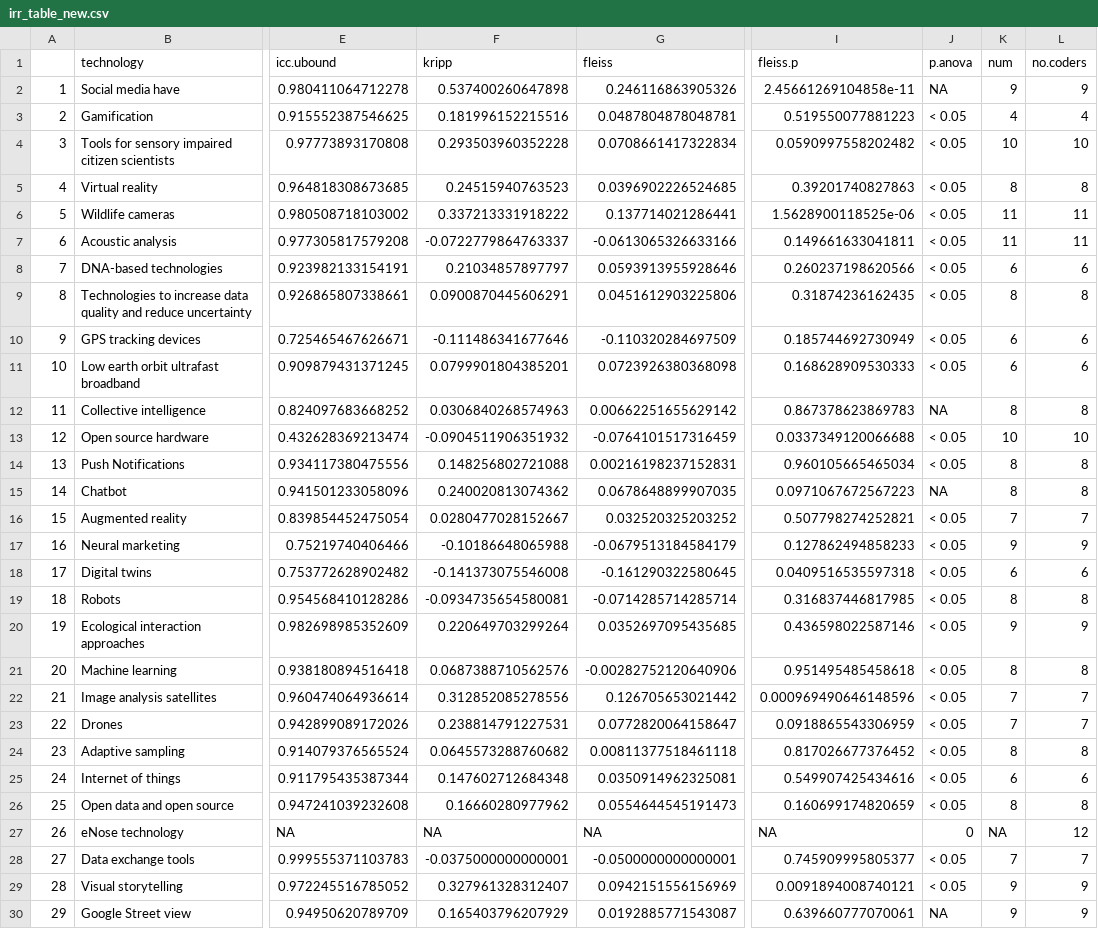
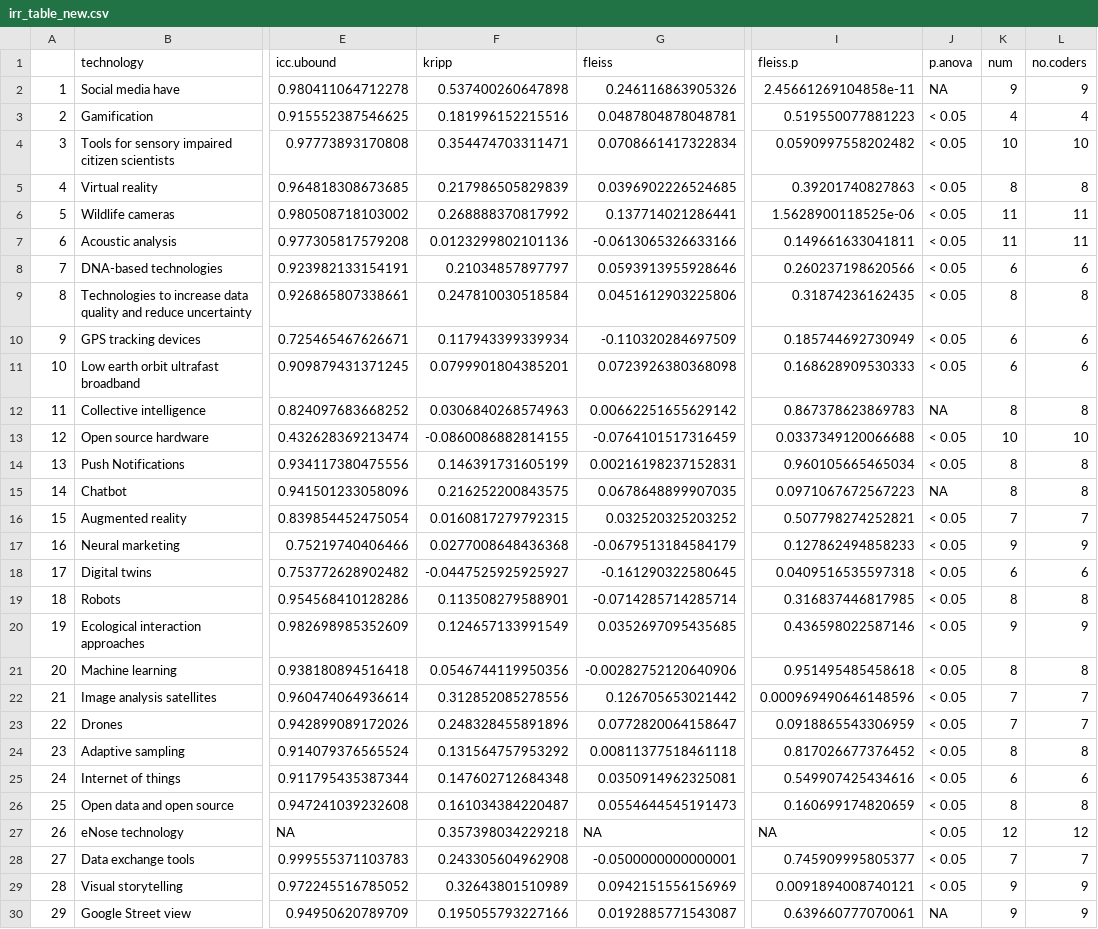
Before and after one commit to alien-csi/technologies, a CSV file: output/irr_table_new.csv, drawn as a sheet; only a part is shown, gaps mark what is left out; the diff covers the shown part only; the diff names each change by its address in the sheet, - before the commit and + after, or states it on an @@ line.

```diff
--- a/output/irr_table_new.csv
+++ b/output/irr_table_new.csv
-F4 (kripp): 0.293503960352228
+F4 (kripp): 0.354474703311471
-F5 (kripp): 0.24515940763523
+F5 (kripp): 0.217986505829839
-F6 (kripp): 0.337213331918222
+F6 (kripp): 0.268888370817992
-F7 (kripp): -0.0722779864763337
+F7 (kripp): 0.0123299802101136
-F9 (kripp): 0.0900870445606291
+F9 (kripp): 0.247810030518584
-F10 (kripp): -0.111486341677646
+F10 (kripp): 0.117943399339934
-F13 (kripp): -0.0904511906351932
+F13 (kripp): -0.0860086882814155
-F14 (kripp): 0.148256802721088
+F14 (kripp): 0.146391731605199
-F15 (kripp): 0.240020813074362
+F15 (kripp): 0.216252200843575
-F16 (kripp): 0.0280477028152667
+F16 (kripp): 0.0160817279792315
-F17 (kripp): -0.10186648065988
+F17 (kripp): 0.0277008648436368
-F18 (kripp): -0.141373075546008
+F18 (kripp): -0.0447525925925927
-F19 (kripp): -0.0934735654580081
+F19 (kripp): 0.113508279588901
-F20 (kripp): 0.220649703299264
+F20 (kripp): 0.124657133991549
-F21 (kripp): 0.0687388710562576
+F21 (kripp): 0.0546744119950356
-F23 (kripp): 0.238814791227531
+F23 (kripp): 0.248328455891896
-F24 (kripp): 0.0645573288760682
+F24 (kripp): 0.131564757953292
-F26 (kripp): 0.16660280977962
+F26 (kripp): 0.161034384220487
-F27 (kripp): NA
+F27 (kripp): 0.357398034229218
-J27 (p.anova): 0
+J27 (p.anova): < 0.05
-K27 (num): NA
+K27 (num): 12
-F28 (kripp): -0.0375000000000001
+F28 (kripp): 0.243305604962908
-F29 (kripp): 0.327961328312407
+F29 (kripp): 0.32643801510989
-F30 (kripp): 0.165403796207929
+F30 (kripp): 0.195055793227166
```
Also changed, not shown: 7 edited cells elsewhere in this file, 13 other files.
